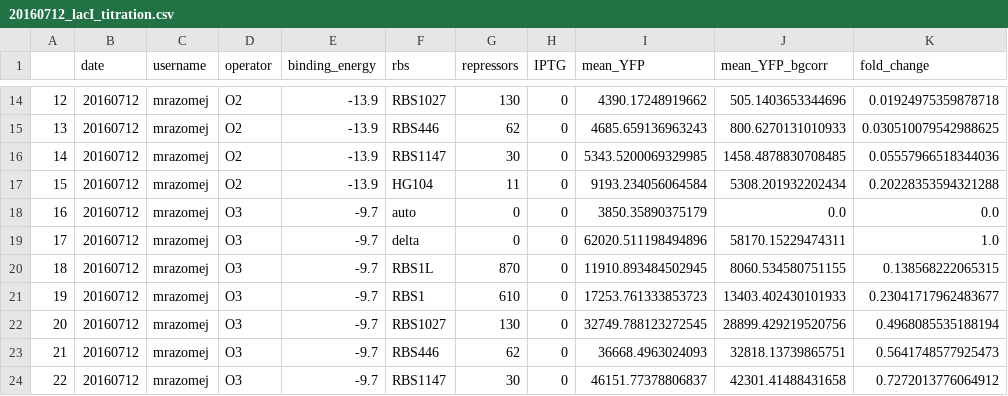
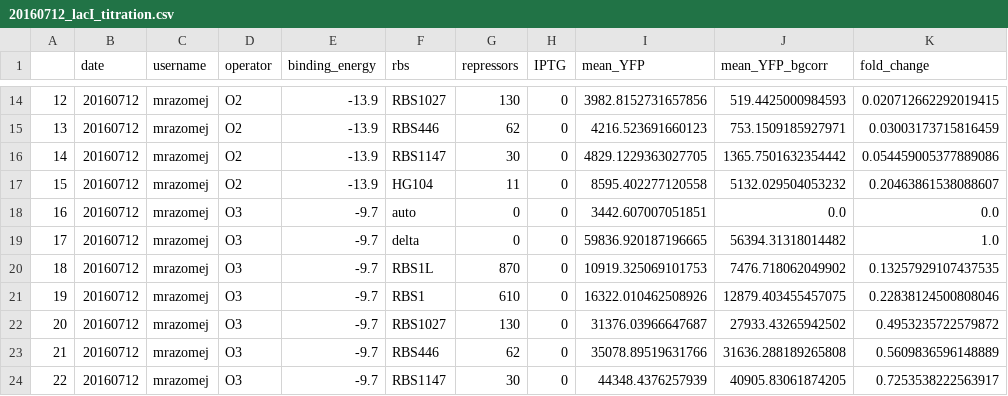
Before and after one commit to RPGroup-PBoC/mwc_induction, a CSV file: code/analysis/20160712_lacI_titration/output/20160712_lacI_titration.csv, drawn as a sheet; only a part is shown, gaps mark what is left out; the diff covers the shown part only.

```diff
--- a/code/analysis/20160712_lacI_titration/output/20160712_lacI_titration.csv
+++ b/code/analysis/20160712_lacI_titration/output/20160712_lacI_titration.csv
@@ -14,11 +14,11 @@
-12,20160712,mrazomej,O2,-13.9,RBS1027,130,0,4390.17248919662,505.1403653344696,0.01924975359878718
-13,20160712,mrazomej,O2,-13.9,RBS446,62,0,4685.659136963243,800.6270131010933,0.030510079542988625
-14,20160712,mrazomej,O2,-13.9,RBS1147,30,0,5343.5200069329985,1458.4878830708485,0.05557966518344036
-15,20160712,mrazomej,O2,-13.9,HG104,11,0,9193.234056064584,5308.201932202434,0.20228353594321288
-16,20160712,mrazomej,O3,-9.7,auto,0,0,3850.35890375179,0.0,0.0
-17,20160712,mrazomej,O3,-9.7,delta,0,0,62020.511198494896,58170.15229474311,1.0
-18,20160712,mrazomej,O3,-9.7,RBS1L,870,0,11910.893484502945,8060.534580751155,0.138568222065315
-19,20160712,mrazomej,O3,-9.7,RBS1,610,0,17253.761333853723,13403.402430101933,0.23041717962483677
-20,20160712,mrazomej,O3,-9.7,RBS1027,130,0,32749.788123272545,28899.429219520756,0.4968085535188194
-21,20160712,mrazomej,O3,-9.7,RBS446,62,0,36668.4963024093,32818.13739865751,0.5641748577925473
-22,20160712,mrazomej,O3,-9.7,RBS1147,30,0,46151.77378806837,42301.41488431658,0.7272013776064912
+12,20160712,mrazomej,O2,-13.9,RBS1027,130,0,3982.8152731657856,519.4425000984593,0.020712662292019415
+13,20160712,mrazomej,O2,-13.9,RBS446,62,0,4216.523691660123,753.1509185927971,0.03003173715816459
+14,20160712,mrazomej,O2,-13.9,RBS1147,30,0,4829.1229363027705,1365.7501632354442,0.054459005377889086
+15,20160712,mrazomej,O2,-13.9,HG104,11,0,8595.402277120558,5132.029504053232,0.20463861538088607
+16,20160712,mrazomej,O3,-9.7,auto,0,0,3442.607007051851,0.0,0.0
+17,20160712,mrazomej,O3,-9.7,delta,0,0,59836.920187196665,56394.31318014482,1.0
+18,20160712,mrazomej,O3,-9.7,RBS1L,870,0,10919.325069101753,7476.718062049902,0.13257929107437535
+19,20160712,mrazomej,O3,-9.7,RBS1,610,0,16322.010462508926,12879.403455457075,0.22838124500808046
+20,20160712,mrazomej,O3,-9.7,RBS1027,130,0,31376.03966647687,27933.43265942502,0.4953235722579872
+21,20160712,mrazomej,O3,-9.7,RBS446,62,0,35078.89519631766,31636.288189265808,0.5609836596148889
+22,20160712,mrazomej,O3,-9.7,RBS1147,30,0,44348.4376257939,40905.83061874205,0.7253538222563917
```
Also changed, not shown: 54 edited cells elsewhere in this file, 4 other files.
